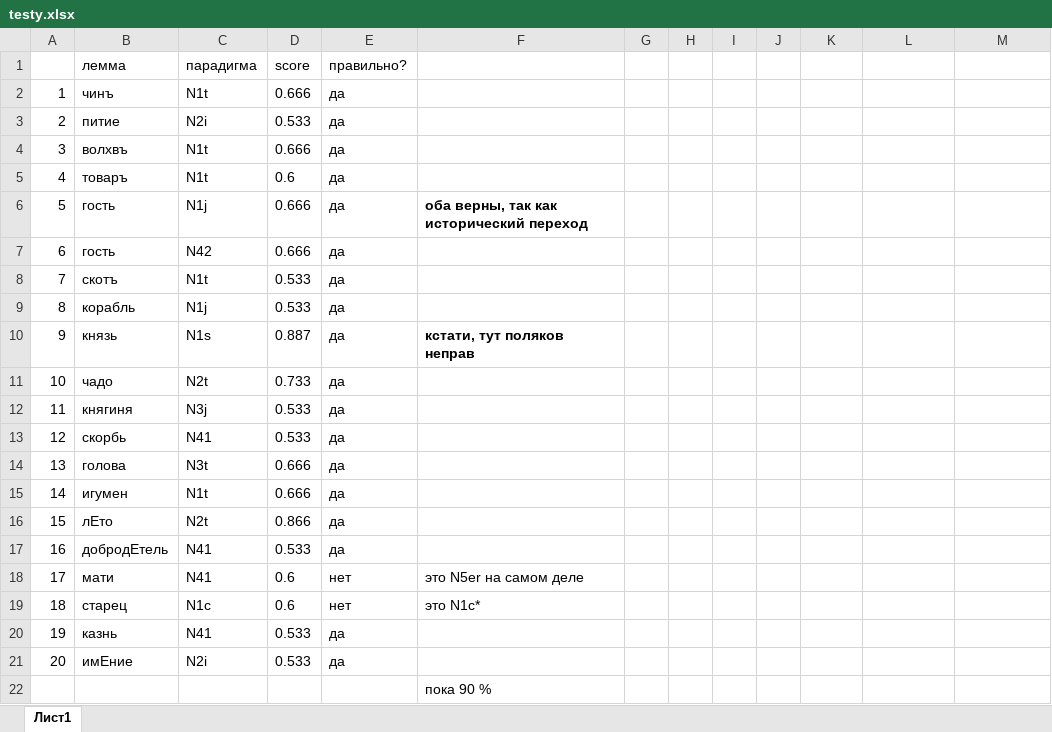
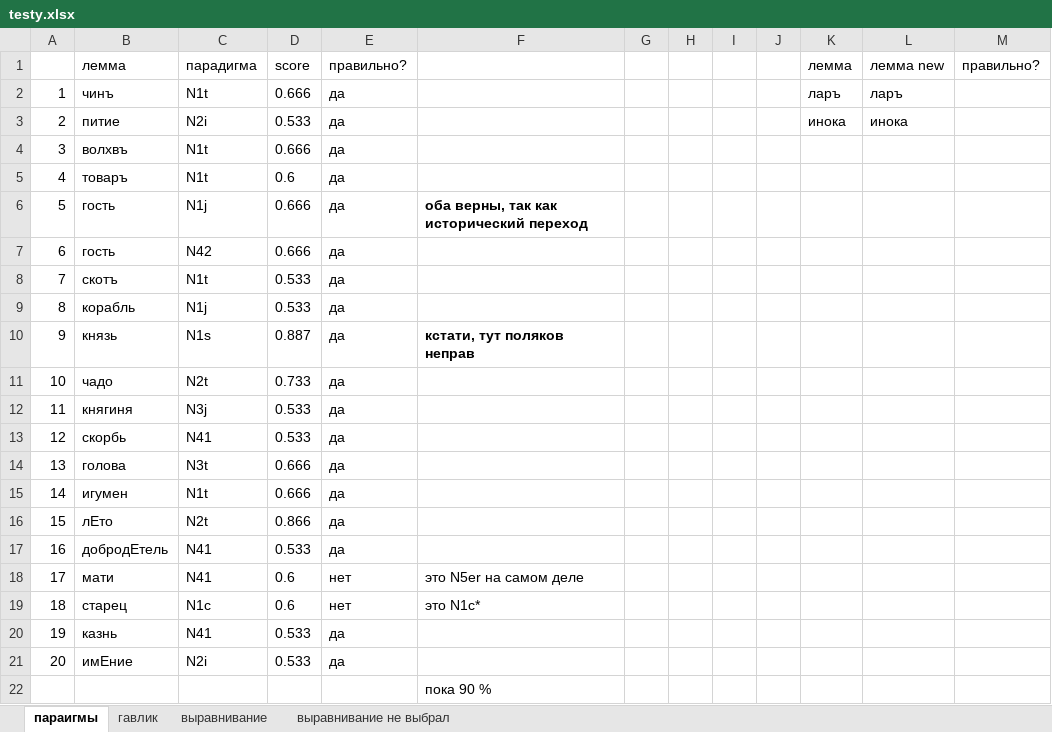
Before and after one commit to tanya-ling/paradigm_tagging, an Excel workbook: testy.xlsx, sheet параигмы, drawn as a sheet; values as stored, in another font and other column widths than the file's, no borders; the diff names each change by its address in the sheet, - before the commit and + after, or states it on an @@ line.

```diff
--- a/testy.xlsx (sheet параигмы)
+++ b/testy.xlsx (sheet параигмы)
-sheet tab: Лист1
+sheet tab: параигмы
+sheet tab: гавлик
+sheet tab: выравнивание
+sheet tab: выравнивание не выбрал
-K1: (empty)
+K1: лемма
-L1: (empty)
+L1: лемма new
-M1: (empty)
+M1: правильно?
-K2: (empty)
+K2: ларъ
-L2: (empty)
+L2: ларъ
-K3: (empty)
+K3: инока
-L3: (empty)
+L3: инока
```
Also changed, not shown: 18 other files.
